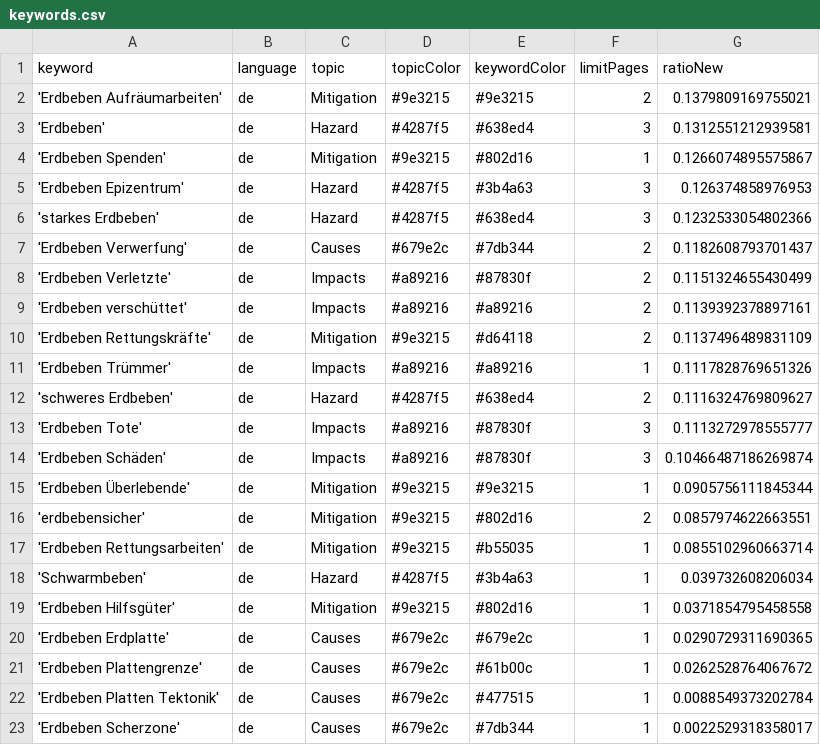
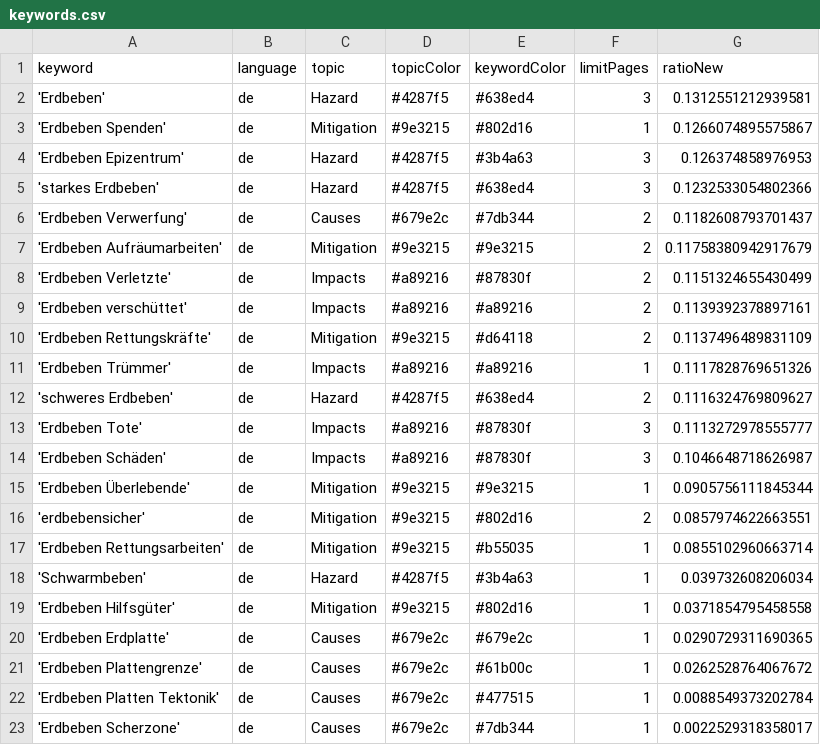
Before and after one commit to MarcoL95-news/winterIsComing, a CSV file: keywords.csv, drawn as a sheet.

Commit message:
Commit from GitHub Actions (harvest:0.0)

```diff
--- a/keywords.csv
+++ b/keywords.csv
@@ -1,3 +1,2 @@
 keyword,language,topic,topicColor,keywordColor,limitPages,ratioNew
-'Erdbeben Aufräumarbeiten',de,Mitigation,#9e3215,#9e3215,2,0.1379809169755021
 'Erdbeben',de,Hazard,#4287f5,#638ed4,3,0.1312551212939581
@@ -7,2 +6,3 @@ keyword,language,topic,topicColor,keywordColor,limitPages,ratioNew
 'Erdbeben Verwerfung',de,Causes,#679e2c,#7db344,2,0.1182608793701437
+'Erdbeben Aufräumarbeiten',de,Mitigation,#9e3215,#9e3215,2,0.11758380942917679
 'Erdbeben Verletzte',de,Impacts,#a89216,#87830f,2,0.1151324655430499
@@ -13,3 +13,3 @@ keyword,language,topic,topicColor,keywordColor,limitPages,ratioNew
 'Erdbeben Tote',de,Impacts,#a89216,#87830f,3,0.1113272978555777
-'Erdbeben Schäden',de,Impacts,#a89216,#87830f,3,0.10466487186269874
+'Erdbeben Schäden',de,Impacts,#a89216,#87830f,3,0.1046648718626987
 'Erdbeben Überlebende',de,Mitigation,#9e3215,#9e3215,1,0.0905756111845344
```
